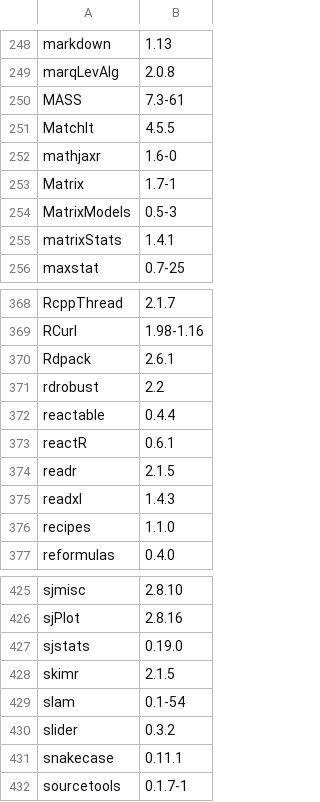
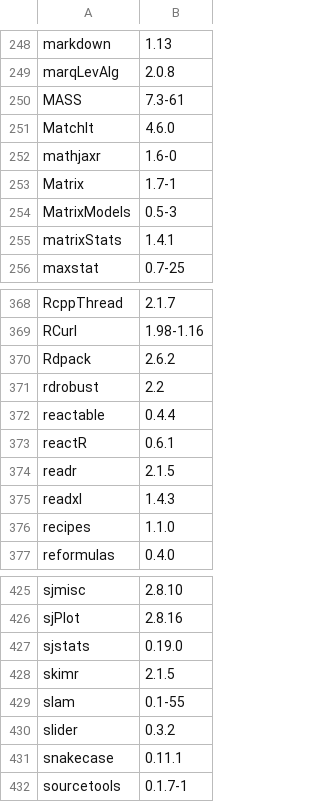
Before and after one commit to opensafely-core/r-docker, a CSV file: v2/packages.csv, drawn as a sheet; only a part is shown, gaps mark what is left out; the diff covers the shown part only.

```diff
--- a/v2/packages.csv
+++ b/v2/packages.csv
@@ -250,3 +250,3 @@
 "MASS","7.3-61"
-"MatchIt","4.5.5"
+"MatchIt","4.6.0"
 "mathjaxr","1.6-0"
@@ -369,3 +369,3 @@
 "RCurl","1.98-1.16"
-"Rdpack","2.6.1"
+"Rdpack","2.6.2"
 "rdrobust","2.2"
@@ -428,3 +428,3 @@
 "skimr","2.1.5"
-"slam","0.1-54"
+"slam","0.1-55"
 "slider","0.3.2"
```
Also changed, not shown: 5 edited cells elsewhere in this file, 2 other files.
